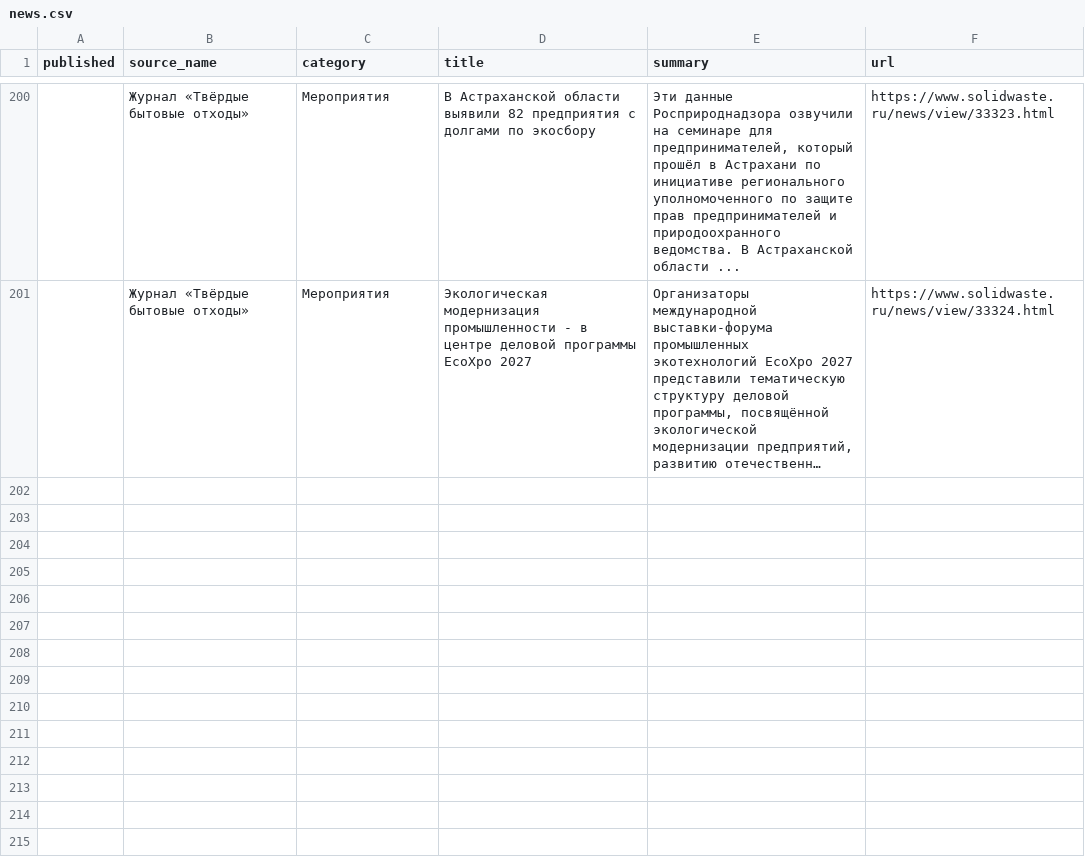
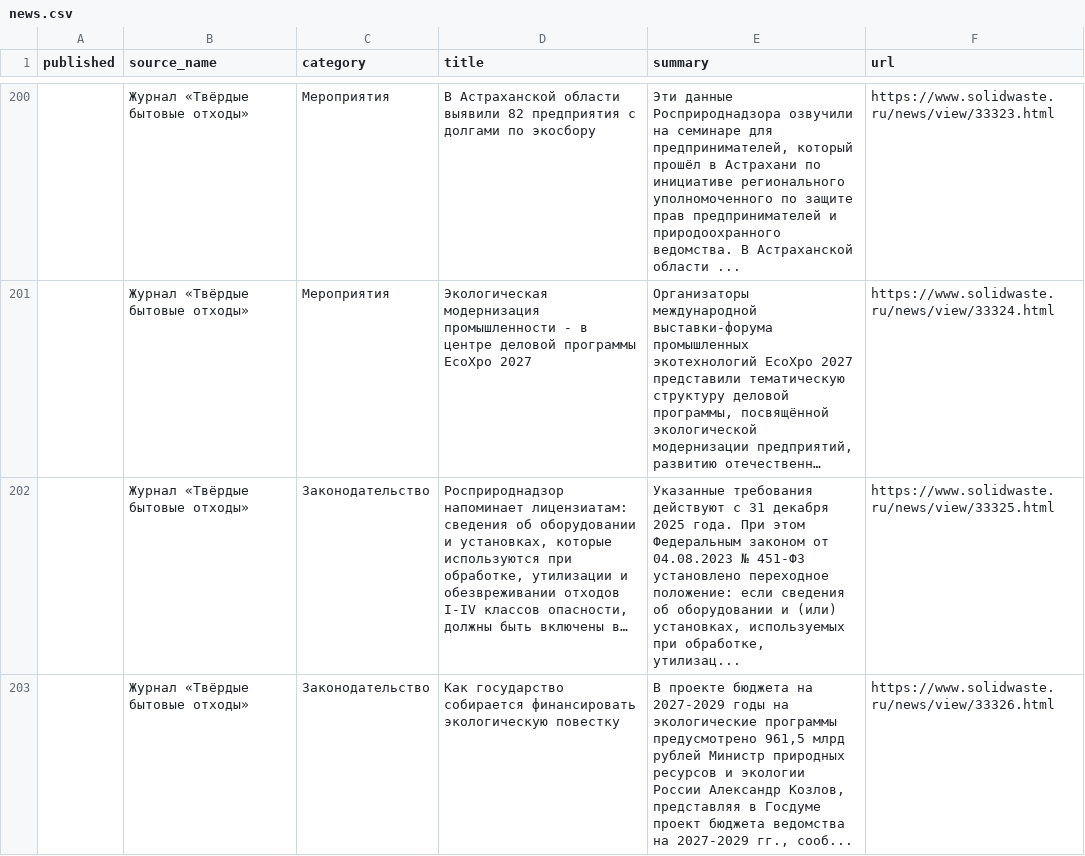
Before and after one commit to vladosick-git/parser-eco-demo, a CSV file: data/news.csv, drawn as a sheet; only a part is shown, gaps mark what is left out; long unchanged cells end in …; the diff names each change by its address in the sheet, - before the commit and + after, or states it on an @@ line.

```diff
--- a/data/news.csv
+++ b/data/news.csv
+row 202:  | Журнал «Твёрдые бытовые отходы» | Законодательство | Росприроднадзор напоминает лицензиатам: сведения об оборудовании и установках, которые используются при обработке, утилизации и обезвреживании отходов I-IV классов опасности, должны быть включены в… | Указанные требования действуют с 31 декабря 2025 года. При этом Федеральным законом от 04.08.2023 № 451-ФЗ установлено переходное положение: если сведения об оборудовании и (или) установках, используемых при обработке, утилизац... | https://www.solidwaste.ru/news/view/33325.html
+row 203:  | Журнал «Твёрдые бытовые отходы» | Законодательство | Как государство собирается финансировать экологическую повестку | В проекте бюджета на 2027-2029 годы на экологические программы предусмотрено 961,5 млрд рублей Министр природных ресурсов и экологии России Александр Козлов, представляя в Госдуме проект бюджета ведомства на 2027-2029 гг., сооб... | https://www.solidwaste.ru/news/view/33326.html
```
Also changed, not shown: 4 other files.
